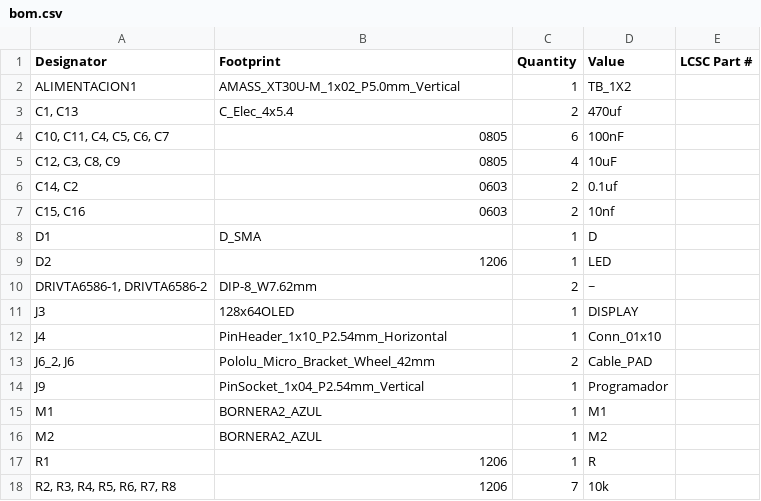
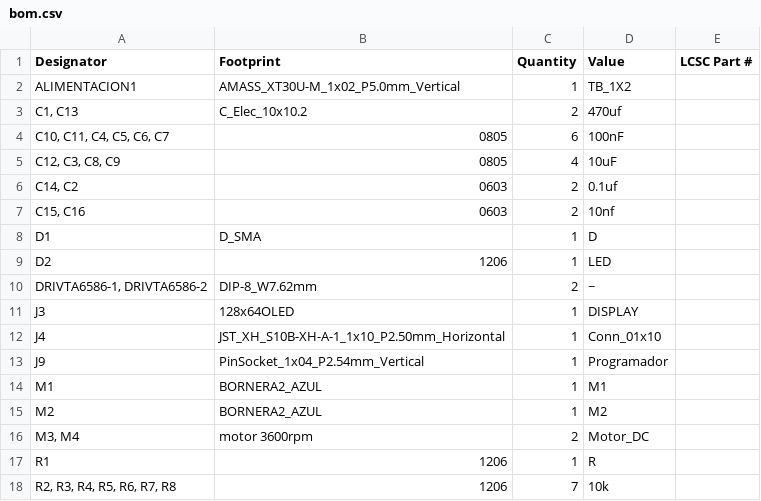
Before and after one commit to RamiiTrejo/VeloR, a CSV file: veloR/production/bom.csv, drawn as a sheet; only a part is shown.

```diff
--- a/veloR/production/bom.csv
+++ b/veloR/production/bom.csv
@@ -2,3 +2,3 @@
 ALIMENTACION1,AMASS_XT30U-M_1x02_P5.0mm_Vertical,1,TB_1X2,
-"C1, C13",C_Elec_4x5.4,2,470uf,
+"C1, C13",C_Elec_10x10.2,2,470uf,
 "C10, C11, C4, C5, C6, C7",0805,6,100nF,
@@ -11,4 +11,3 @@ D2,1206,1,LED,
 J3,128x64OLED,1,DISPLAY,
-J4,PinHeader_1x10_P2.54mm_Horizontal,1,Conn_01x10,
-"J6_2, J6",Pololu_Micro_Bracket_Wheel_42mm,2,Cable_PAD,
+J4,JST_XH_S10B-XH-A-1_1x10_P2.50mm_Horizontal,1,Conn_01x10,
 J9,PinSocket_1x04_P2.54mm_Vertical,1,Programador,
@@ -16,2 +15,3 @@ M1,BORNERA2_AZUL,1,M1,
 M2,BORNERA2_AZUL,1,M2,
+"M3, M4",motor 3600rpm,2,Motor_DC,
 R1,1206,1,R,
```
Also changed, not shown: veloR/production/designators.csv, veloR/production/positions.csv, 7 other files.
